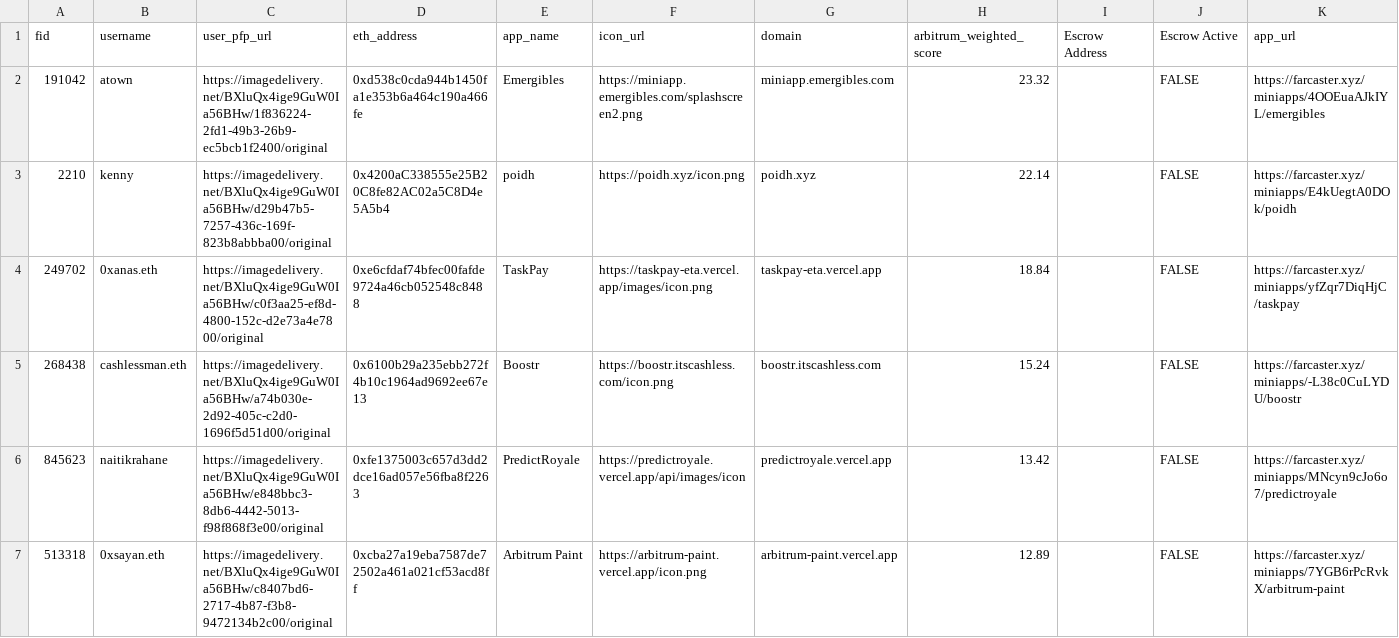
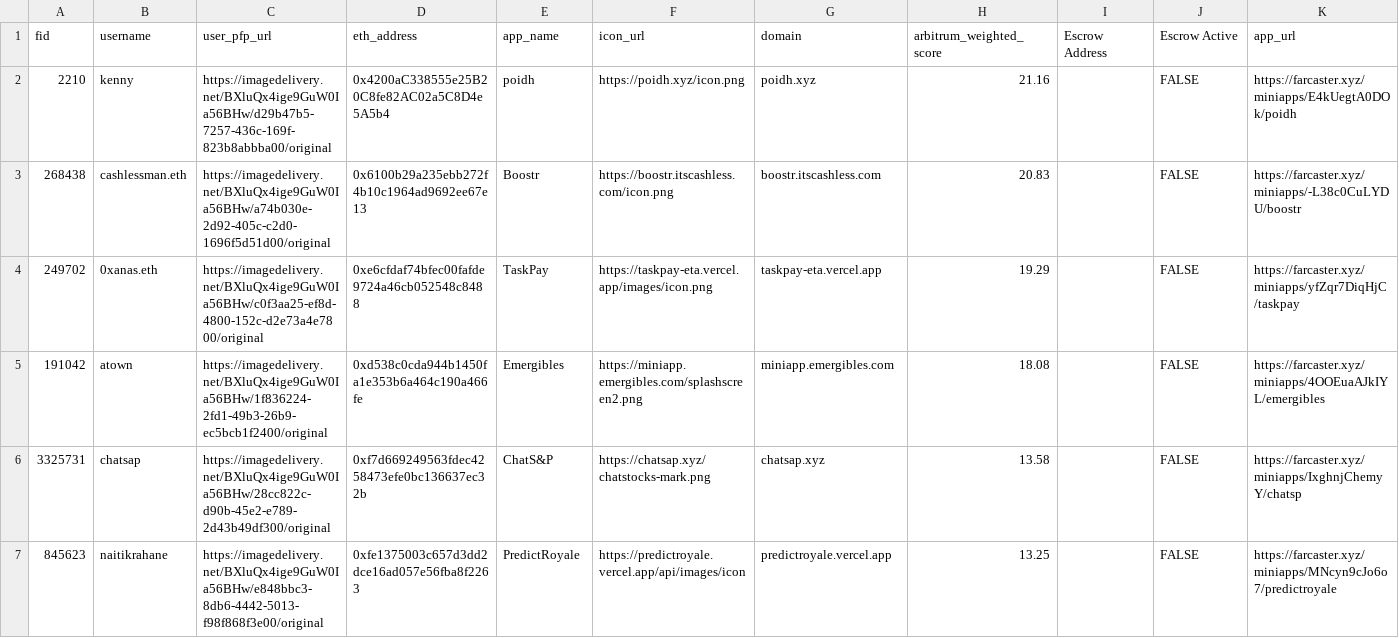
Before and after one commit to flow-state-coop/flow-caster, a CSV file: lib/data/arb_members.csv, drawn as a sheet.

Commit message:
Update arb_members.csv

```diff
--- a/lib/data/arb_members.csv
+++ b/lib/data/arb_members.csv
@@ -1,7 +1,7 @@
 fid,username,user_pfp_url,eth_address,app_name,icon_url,domain,arbitrum_weighted_score,Escrow Address,Escrow Active,app_url
-191042,atown,https://imagedelivery.net/BXluQx4ige9GuW0Ia56BHw/1f836224-2fd1-49b3-26b9-ec5bcb1f2400/original,0xd538c0cda944b1450fa1e353b6a464c190a466fe,Emergibles,https://miniapp.emergibles.com/splashscreen2.png,miniapp.emergibles.com,23.32,,FALSE,https://farcaster.xyz/miniapps/4OOEuaAJkIYL/emergibles
-2210,kenny,https://imagedelivery.net/BXluQx4ige9GuW0Ia56BHw/d29b47b5-7257-436c-169f-823b8abbba00/original,0x4200aC338555e25B20C8fe82AC02a5C8D4e5A5b4,poidh,https://poidh.xyz/icon.png,poidh.xyz,22.14,,FALSE,https://farcaster.xyz/miniapps/E4kUegtA0DOk/poidh
-249702,0xanas.eth,https://imagedelivery.net/BXluQx4ige9GuW0Ia56BHw/c0f3aa25-ef8d-4800-152c-d2e73a4e7800/original,0xe6cfdaf74bfec00fafde9724a46cb052548c8488,TaskPay,https://taskpay-eta.vercel.app/images/icon.png,taskpay-eta.vercel.app,18.84,,FALSE,https://farcaster.xyz/miniapps/yfZqr7DiqHjC/taskpay
-268438,cashlessman.eth,https://imagedelivery.net/BXluQx4ige9GuW0Ia56BHw/a74b030e-2d92-405c-c2d0-1696f5d51d00/original,0x6100b29a235ebb272f4b10c1964ad9692ee67e13,Boostr,https://boostr.itscashless.com/icon.png,boostr.itscashless.com,15.24,,FALSE,https://farcaster.xyz/miniapps/-L38c0CuLYDU/boostr
-845623,naitikrahane,https://imagedelivery.net/BXluQx4ige9GuW0Ia56BHw/e848bbc3-8db6-4442-5013-f98f868f3e00/original,0xfe1375003c657d3dd2dce16ad057e56fba8f2263,PredictRoyale,https://predictroyale.vercel.app/api/images/icon,predictroyale.vercel.app,13.42,,FALSE,https://farcaster.xyz/miniapps/MNcyn9cJo6o7/predictroyale
-513318,0xsayan.eth,https://imagedelivery.net/BXluQx4ige9GuW0Ia56BHw/c8407bd6-2717-4b87-f3b8-9472134b2c00/original,0xcba27a19eba7587de72502a461a021cf53acd8ff,Arbitrum Paint,https://arbitrum-paint.vercel.app/icon.png,arbitrum-paint.vercel.app,12.89,,FALSE,https://farcaster.xyz/miniapps/7YGB6rPcRvkX/arbitrum-paint
+2210,kenny,https://imagedelivery.net/BXluQx4ige9GuW0Ia56BHw/d29b47b5-7257-436c-169f-823b8abbba00/original,0x4200aC338555e25B20C8fe82AC02a5C8D4e5A5b4,poidh,https://poidh.xyz/icon.png,poidh.xyz,21.16,,FALSE,https://farcaster.xyz/miniapps/E4kUegtA0DOk/poidh
+268438,cashlessman.eth,https://imagedelivery.net/BXluQx4ige9GuW0Ia56BHw/a74b030e-2d92-405c-c2d0-1696f5d51d00/original,0x6100b29a235ebb272f4b10c1964ad9692ee67e13,Boostr,https://boostr.itscashless.com/icon.png,boostr.itscashless.com,20.83,,FALSE,https://farcaster.xyz/miniapps/-L38c0CuLYDU/boostr
+249702,0xanas.eth,https://imagedelivery.net/BXluQx4ige9GuW0Ia56BHw/c0f3aa25-ef8d-4800-152c-d2e73a4e7800/original,0xe6cfdaf74bfec00fafde9724a46cb052548c8488,TaskPay,https://taskpay-eta.vercel.app/images/icon.png,taskpay-eta.vercel.app,19.29,,FALSE,https://farcaster.xyz/miniapps/yfZqr7DiqHjC/taskpay
+191042,atown,https://imagedelivery.net/BXluQx4ige9GuW0Ia56BHw/1f836224-2fd1-49b3-26b9-ec5bcb1f2400/original,0xd538c0cda944b1450fa1e353b6a464c190a466fe,Emergibles,https://miniapp.emergibles.com/splashscreen2.png,miniapp.emergibles.com,18.08,,FALSE,https://farcaster.xyz/miniapps/4OOEuaAJkIYL/emergibles
+3325731,chatsap,https://imagedelivery.net/BXluQx4ige9GuW0Ia56BHw/28cc822c-d90b-45e2-e789-2d43b49df300/original,0xf7d669249563fdec4258473efe0bc136637ec32b,ChatS&P,https://chatsap.xyz/chatstocks-mark.png,chatsap.xyz,13.58,,FALSE,https://farcaster.xyz/miniapps/IxghnjChemyY/chatsp
+845623,naitikrahane,https://imagedelivery.net/BXluQx4ige9GuW0Ia56BHw/e848bbc3-8db6-4442-5013-f98f868f3e00/original,0xfe1375003c657d3dd2dce16ad057e56fba8f2263,PredictRoyale,https://predictroyale.vercel.app/api/images/icon,predictroyale.vercel.app,13.25,,FALSE,https://farcaster.xyz/miniapps/MNcyn9cJo6o7/predictroyale
```
